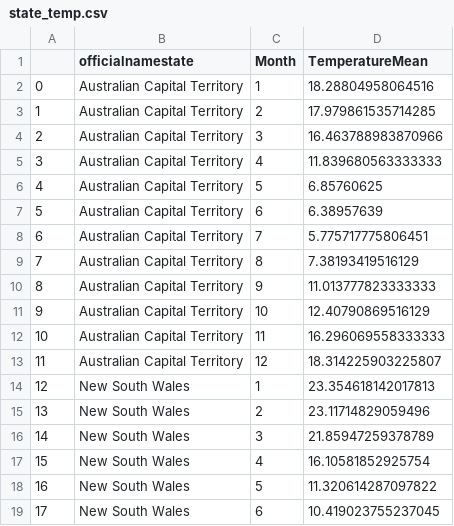
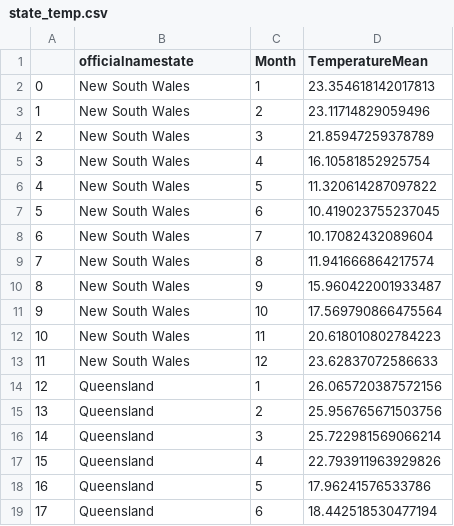
Before and after one commit to danielliu2707/AusClimate, a CSV file: data/state_temp.csv, drawn as a sheet; only a part is shown; the shorter side is filled out with more unchanged rows; removed rows and columns are numbered as before the commit, all else as after; the diff covers the shown part only; the diff names each change by its address in the sheet, - before the commit and + after, or states it on an @@ line.

Commit message:
Combine ACT & NT into Territories for temperature by state data.

```diff
--- a/data/state_temp.csv
+++ b/data/state_temp.csv
-row 2: 0 | Australian Capital Territory | 1 | 18.28804958064516
-row 3: 1 | Australian Capital Territory | 2 | 17.979861535714285
-row 4: 2 | Australian Capital Territory | 3 | 16.463788983870966
-row 5: 3 | Australian Capital Territory | 4 | 11.839680563333333
-row 6: 4 | Australian Capital Territory | 5 | 6.85760625
-row 7: 5 | Australian Capital Territory | 6 | 6.38957639
-row 8: 6 | Australian Capital Territory | 7 | 5.775717775806451
-row 9: 7 | Australian Capital Territory | 8 | 7.38193419516129
-row 10: 8 | Australian Capital Territory | 9 | 11.013777823333333
-row 11: 9 | Australian Capital Territory | 10 | 12.40790869516129
-row 12: 10 | Australian Capital Territory | 11 | 16.296069558333333
-row 13: 11 | Australian Capital Territory | 12 | 18.314225903225807
@@ column A renumbered from row 2 down @@
```
Also changed, not shown: 12 added rows and 12 removed rows elsewhere in this file, 2 other files.
